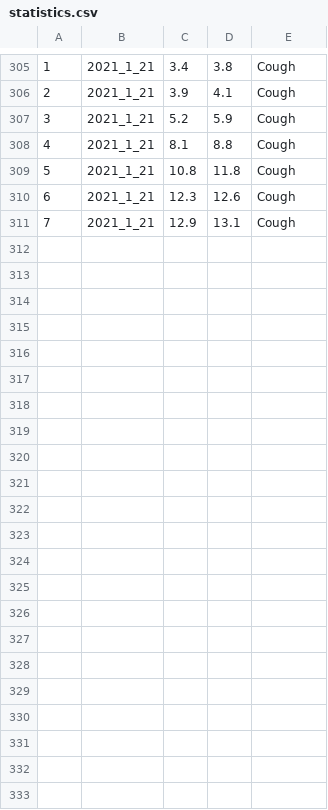
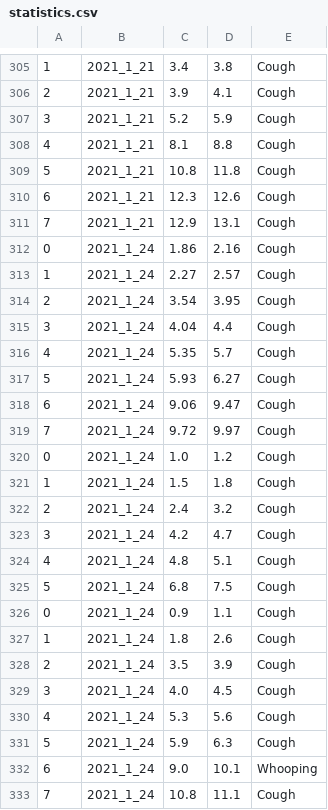
Before and after one commit to aascode/cough_demo, a CSV file: statistics.csv, drawn as a sheet; only a part is shown, gaps mark what is left out; the diff names each change by its address in the sheet, - before the commit and + after, or states it on an @@ line.

```diff
--- a/statistics.csv
+++ b/statistics.csv
+row 312: 0 | 2021_1_24 | 1.86 | 2.16 | Cough
+row 313: 1 | 2021_1_24 | 2.27 | 2.57 | Cough
+row 314: 2 | 2021_1_24 | 3.54 | 3.95 | Cough
+row 315: 3 | 2021_1_24 | 4.04 | 4.4 | Cough
+row 316: 4 | 2021_1_24 | 5.35 | 5.7 | Cough
+row 317: 5 | 2021_1_24 | 5.93 | 6.27 | Cough
+row 318: 6 | 2021_1_24 | 9.06 | 9.47 | Cough
+row 319: 7 | 2021_1_24 | 9.72 | 9.97 | Cough
+row 320: 0 | 2021_1_24 | 1.0 | 1.2 | Cough
+row 321: 1 | 2021_1_24 | 1.5 | 1.8 | Cough
+row 322: 2 | 2021_1_24 | 2.4 | 3.2 | Cough
+row 323: 3 | 2021_1_24 | 4.2 | 4.7 | Cough
+row 324: 4 | 2021_1_24 | 4.8 | 5.1 | Cough
+row 325: 5 | 2021_1_24 | 6.8 | 7.5 | Cough
+row 326: 0 | 2021_1_24 | 0.9 | 1.1 | Cough
+row 327: 1 | 2021_1_24 | 1.8 | 2.6 | Cough
+row 328: 2 | 2021_1_24 | 3.5 | 3.9 | Cough
+row 329: 3 | 2021_1_24 | 4.0 | 4.5 | Cough
+row 330: 4 | 2021_1_24 | 5.3 | 5.6 | Cough
+row 331: 5 | 2021_1_24 | 5.9 | 6.3 | Cough
+row 332: 6 | 2021_1_24 | 9.0 | 10.1 | Whooping
+row 333: 7 | 2021_1_24 | 10.8 | 11.1 | Cough
```
Also changed, not shown: 1 other file.
